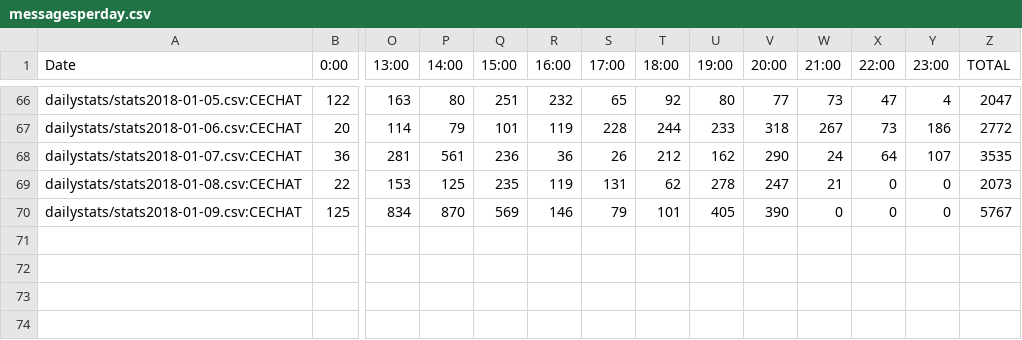
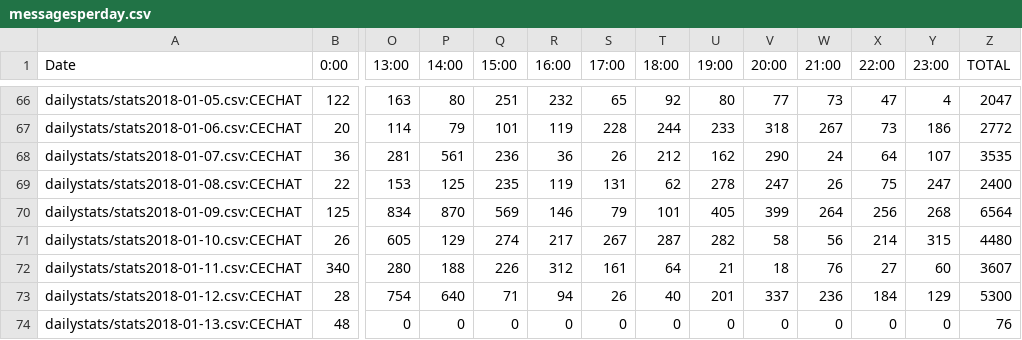
Before and after one commit to kenneththomas/ari4stats, a CSV file: alltime/messagesperday.csv, drawn as a sheet; only a part is shown, gaps mark what is left out; rows hold the shown columns only; the diff names each change by its address in the sheet, - before the commit and + after, or states it on an @@ line.

```diff
--- a/alltime/messagesperday.csv
+++ b/alltime/messagesperday.csv
-W69 (21:00): 21
+W69 (21:00): 26
-X69 (22:00): 0
+X69 (22:00): 75
-Y69 (23:00): 0
+Y69 (23:00): 247
-Z69 (TOTAL): 2073
+Z69 (TOTAL): 2400
-V70 (20:00): 390
+V70 (20:00): 399
-W70 (21:00): 0
+W70 (21:00): 264
-X70 (22:00): 0
+X70 (22:00): 256
-Y70 (23:00): 0
+Y70 (23:00): 268
-Z70 (TOTAL): 5767
+Z70 (TOTAL): 6564
+row 71: dailystats/stats2018-01-10.csv:CECHAT | 26 | 605 | 129 | 274 | 217 | 267 | 287 | 282 | 58 | 56 | 214 | 315 | 4480
+row 72: dailystats/stats2018-01-11.csv:CECHAT | 340 | 280 | 188 | 226 | 312 | 161 | 64 | 21 | 18 | 76 | 27 | 60 | 3607
+row 73: dailystats/stats2018-01-12.csv:CECHAT | 28 | 754 | 640 | 71 | 94 | 26 | 40 | 201 | 337 | 236 | 184 | 129 | 5300
+row 74: dailystats/stats2018-01-13.csv:CECHAT | 48 | 0 | 0 | 0 | 0 | 0 | 0 | 0 | 0 | 0 | 0 | 0 | 76
```
Also changed, not shown: userstats/Hiten.csv, userstats/SaltyPirate.csv, 48 other files.
